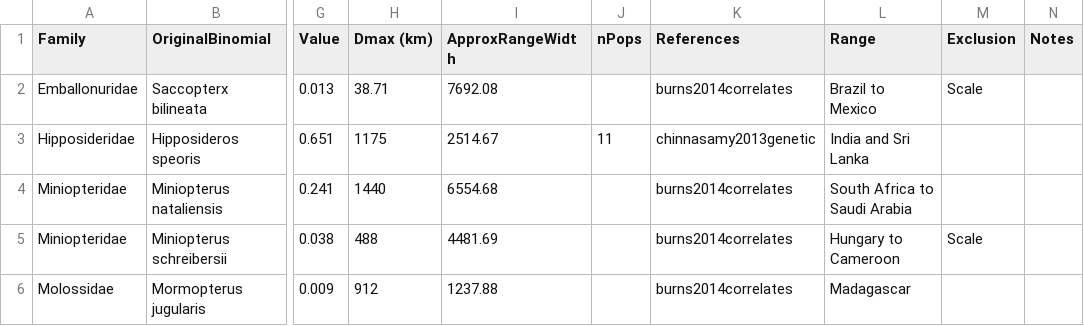
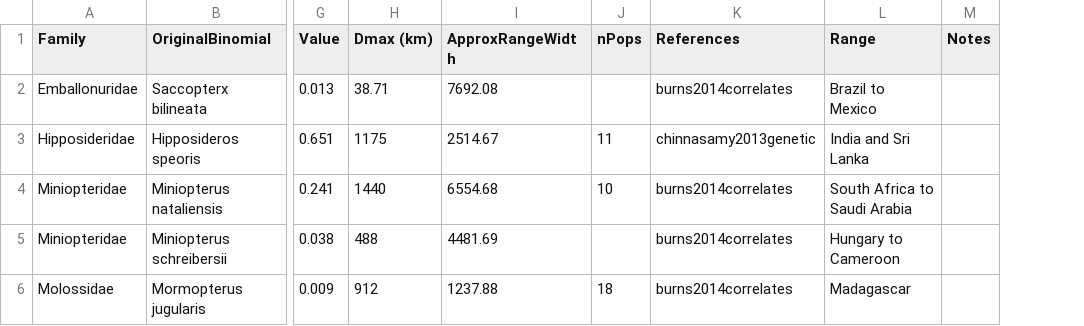
Before and after one commit to timcdlucas/PhDThesis, a CSV file: data/Chapter3/FstDataCompData.csv, drawn as a sheet; only a part is shown, gaps mark what is left out; removed rows and columns are numbered as before the commit, all else as after; the diff covers the shown part only; the diff names each change by its address in the sheet, - before the commit and + after, or states it on an @@ line.

Commit message:
Extra nPops values added to fst data.

```diff
--- a/data/Chapter3/FstDataCompData.csv
+++ b/data/Chapter3/FstDataCompData.csv
-column M (Exclusion), rows 2-5: Scale |  |  | Scale
-J4 (nPops): (empty)
+J4 (nPops): 10
-J6 (nPops): (empty)
+J6 (nPops): 18
```
Also changed, not shown: 2 added rows and 12 edited cells elsewhere in this file.
